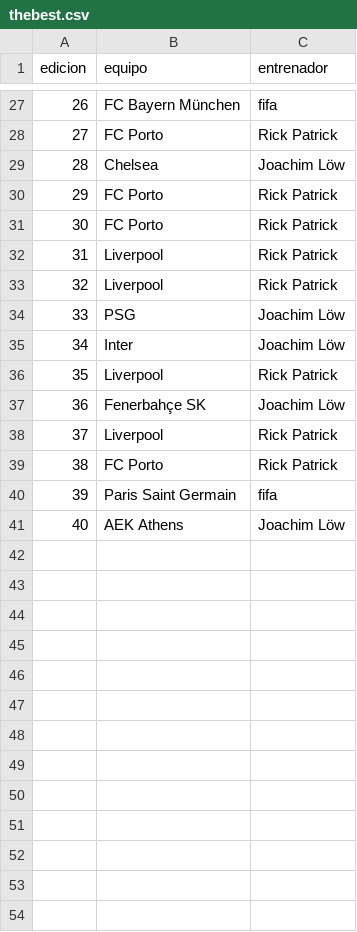
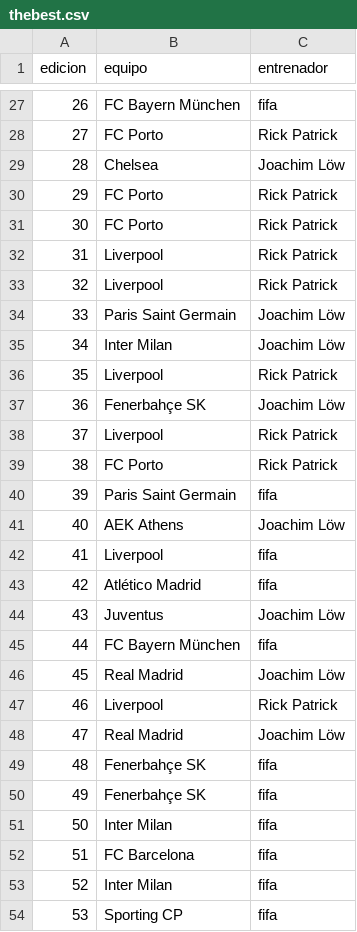
Before and after one commit to Ricardop1/WorldTheBest, a CSV file: web conversion/data/thebest.csv, drawn as a sheet; only a part is shown, gaps mark what is left out.

```diff
--- a/web conversion/data/thebest.csv
+++ b/web conversion/data/thebest.csv
@@ -33,4 +33,4 @@ edicion,equipo,entrenador
 32,Liverpool,Rick Patrick
-33,PSG,Joachim Löw
-34,Inter,Joachim Löw
+33,Paris Saint Germain,Joachim Löw
+34,Inter Milan,Joachim Löw
 35,Liverpool,Rick Patrick
@@ -41 +41,14 @@ edicion,equipo,entrenador
 40,AEK Athens,Joachim Löw
+41,Liverpool,fifa
+42,Atlético Madrid,fifa
+43,Juventus,Joachim Löw
+44,FC Bayern München,fifa
+45,Real Madrid,Joachim Löw
+46,Liverpool,Rick Patrick
+47,Real Madrid,Joachim Löw
+48,Fenerbahçe SK,fifa
+49,Fenerbahçe SK,fifa
+50,Inter Milan,fifa
+51,FC Barcelona,fifa
+52,Inter Milan,fifa
+53,Sporting CP,fifa
```
Also changed, not shown: team_coach.csv, teams.csv, 30 other files.
